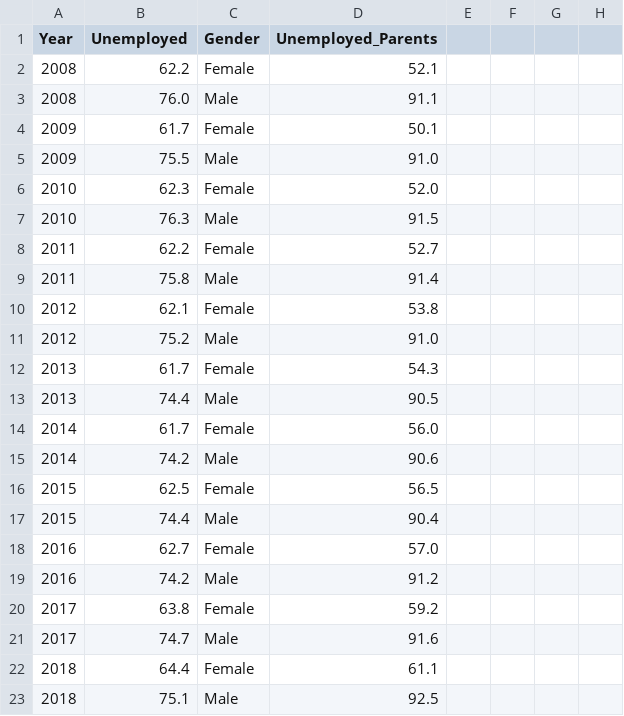
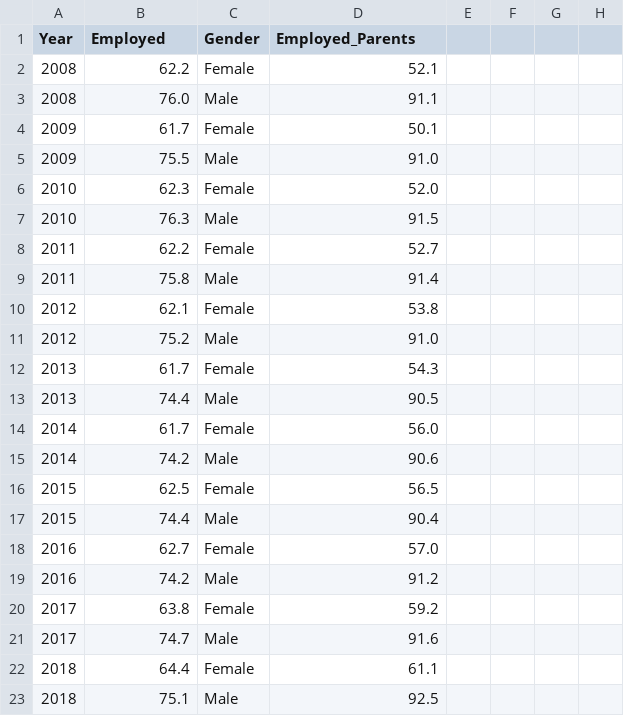
Before and after one commit to nadaf2/DataVis2, a CSV file: data/EmploymentParent.csv, drawn as a sheet; only a part is shown; the diff names each change by its address in the sheet, - before the commit and + after, or states it on an @@ line.

```diff
--- a/data/EmploymentParent.csv
+++ b/data/EmploymentParent.csv
-B1: Unemployed
+B1: Employed
-D1: Unemployed_Parents
+D1: Employed_Parents
```
Also changed, not shown: 1 other file.
